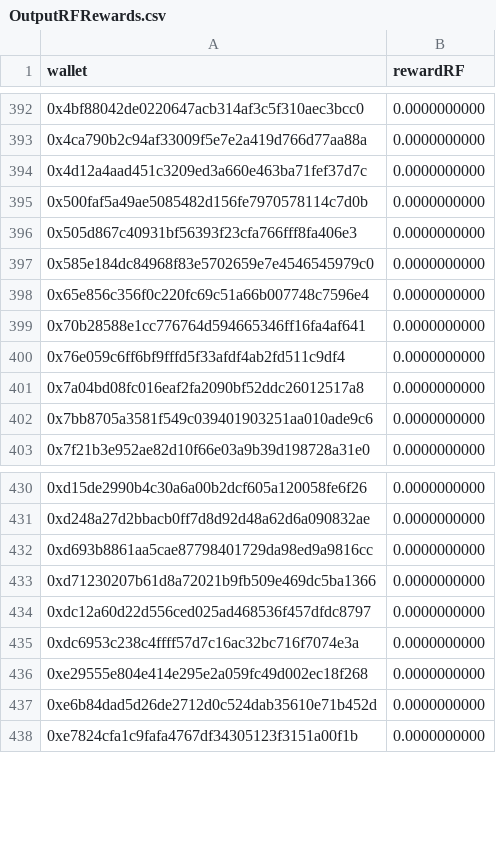
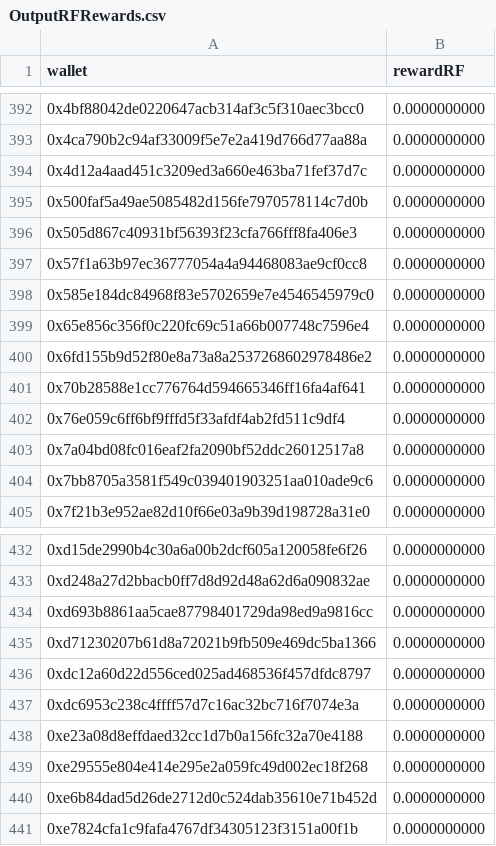
Before and after one commit to pgendreau/aavegotchi-ptd, a CSV file: RF/OutputRFRewards.csv, drawn as a sheet; only a part is shown, gaps mark what is left out; the diff names each change by its address in the sheet, - before the commit and + after, or states it on an @@ line.

Commit message:
Updated lists

```diff
--- a/RF/OutputRFRewards.csv
+++ b/RF/OutputRFRewards.csv
+row 397: 0x57f1a63b97ec36777054a4a94468083ae9cf0cc8 | 0.0000000000
+row 400: 0x6fd155b9d52f80e8a73a8a2537268602978486e2 | 0.0000000000
+row 438: 0xe23a08d8effdaed32cc1d7b0a156fc32a70e4188 | 0.0000000000
```
Also changed, not shown: VotingData/EligibleWalletsLatest.csv, VotingData/OutputWeights.csv, 2 other files.
